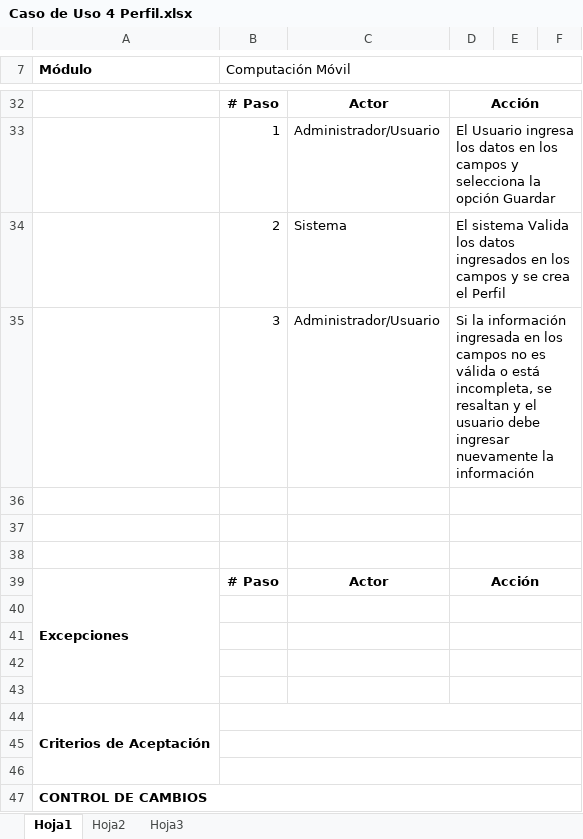
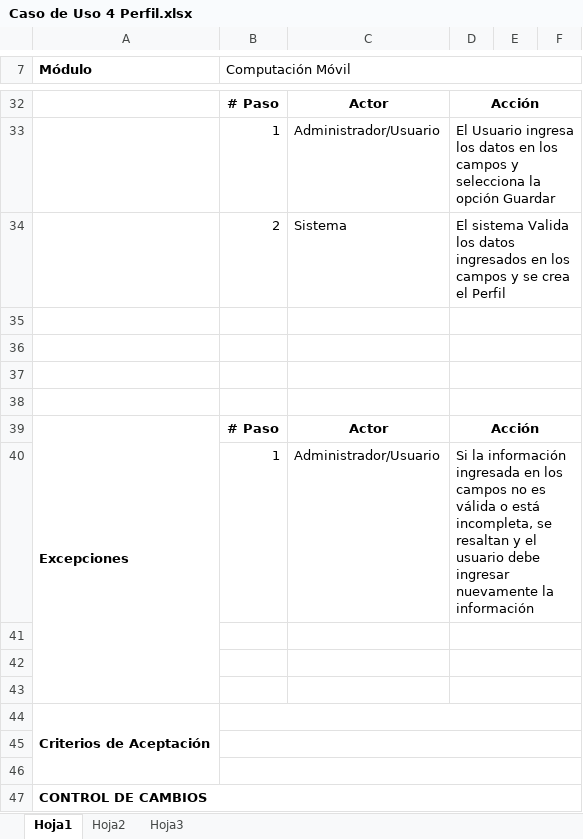
Before and after one commit to guzman44/computacion_movil, an Excel workbook: Propuesta/CasosUsos/Caso de Uso 4 Perfil.xlsx, sheet Hoja1, drawn as a sheet; only a part is shown, gaps mark what is left out; values as stored, in another font and other column widths than the file's, no borders; charts and pictures not drawn; the diff names each change by its address in the sheet, - before the commit and + after, or states it on an @@ line.

```diff
--- a/Propuesta/CasosUsos/Caso de Uso 4 Perfil.xlsx (sheet Hoja1)
+++ b/Propuesta/CasosUsos/Caso de Uso 4 Perfil.xlsx (sheet Hoja1)
-row 35:  | 3 | Administrador/Usuario | Si la información ingresada en los campos no es válida o está incompleta, se resaltan y el usuario debe ingresar nuevamente la información
+row 35: (empty)
-row 40: (empty)
+row 40:  | 1 | Administrador/Usuario | Si la información ingresada en los campos no es válida o está incompleta, se resaltan y el usuario debe ingresar nuevamente la información
```
Also changed, not shown: Propuesta/CasosUsos/Caso de Uso 1 Login.xlsx, Propuesta/CasosUsos/Caso de Uso 12 Configuraciones.xlsx, 3 other files.
